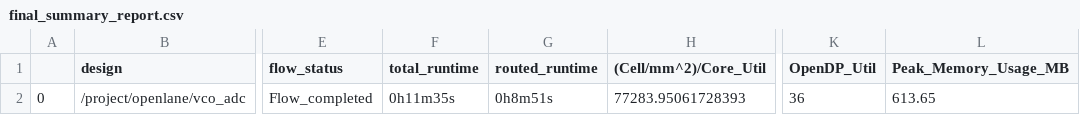
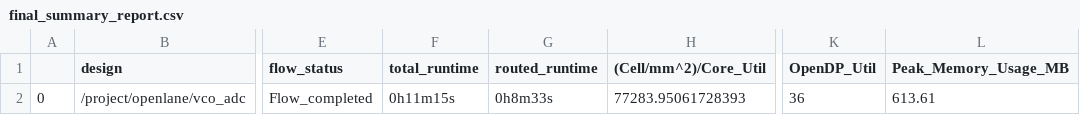
Before and after one commit to ogssensor/SAR_ADC, a CSV file: signoff/vco_adc/final_summary_report.csv, drawn as a sheet; only a part is shown, gaps mark what is left out; the diff names each change by its address in the sheet, - before the commit and + after, or states it on an @@ line.

```diff
--- a/signoff/vco_adc/final_summary_report.csv
+++ b/signoff/vco_adc/final_summary_report.csv
-F2 (total_runtime): 0h11m35s
+F2 (total_runtime): 0h11m15s
-G2 (routed_runtime): 0h8m51s
+G2 (routed_runtime): 0h8m33s
-L2 (Peak_Memory_Usage_MB): 613.65
+L2 (Peak_Memory_Usage_MB): 613.61
```
Also changed, not shown: signoff/user_project_wrapper/final_summary_report.csv, signoff/vco_adc_wrapper/final_summary_report.csv, 24 other files.
